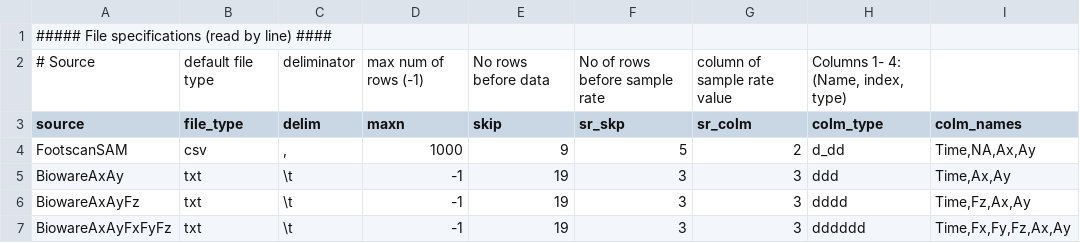
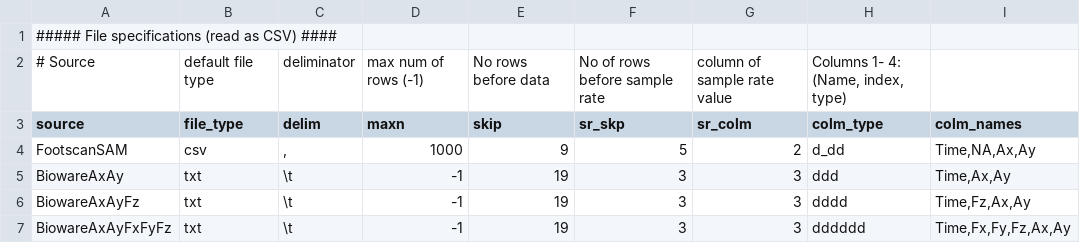
Before and after one commit to JKDataAnalysis/BalanceAnalysis, a CSV file: DataFileSpec.csv, drawn as a sheet.

```diff
--- a/DataFileSpec.csv
+++ b/DataFileSpec.csv
@@ -1,2 +1,2 @@
-##### File specifications (read by line) ####,,,,,,,,
+##### File specifications (read as CSV) ####
 # Source, default file type, deliminator, max num of rows (-1), No rows before data, No of rows before sample rate, column of sample rate value,"Columns 1- 4: (Name, index, type)",
```
Also changed, not shown: 8 other files.
